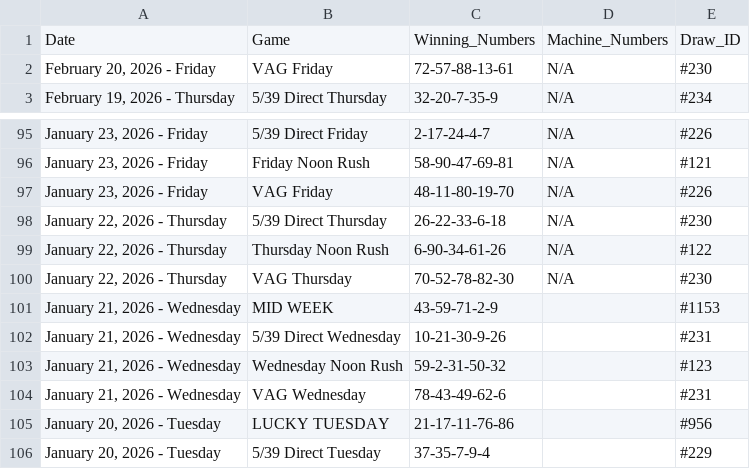
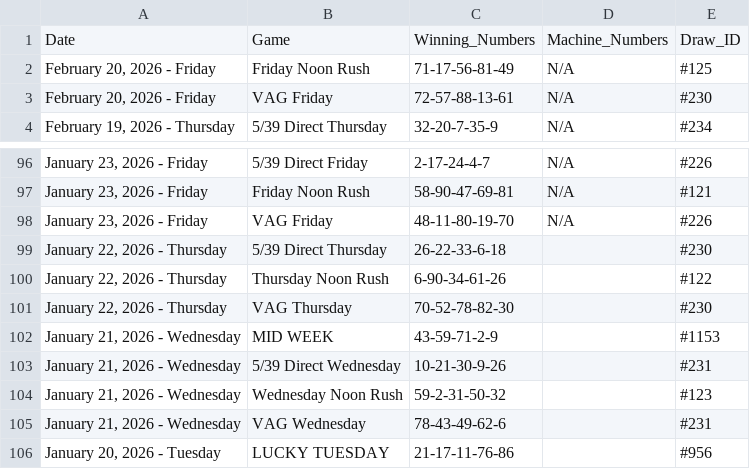
Before and after one commit to mrstephan404-hue/nla-data-repo, a CSV file: nla_massive_dataset.csv, drawn as a sheet; only a part is shown, gaps mark what is left out; the shorter side is filled out with more unchanged rows.

```diff
--- a/nla_massive_dataset.csv
+++ b/nla_massive_dataset.csv
@@ -1,2 +1,3 @@
 Date,Game,Winning_Numbers,Machine_Numbers,Draw_ID
+"February 20, 2026 - Friday",Friday Noon Rush,71-17-56-81-49,N/A,#125
 "February 20, 2026 - Friday",VAG Friday,72-57-88-13-61,N/A,#230
@@ -97,5 +98,5 @@ Date,Game,Winning_Numbers,Machine_Numbers,Draw_ID
 "January 23, 2026 - Friday",VAG Friday,48-11-80-19-70,N/A,#226
-"January 22, 2026 - Thursday",5/39 Direct Thursday,26-22-33-6-18,N/A,#230
-"January 22, 2026 - Thursday",Thursday Noon Rush,6-90-34-61-26,N/A,#122
-"January 22, 2026 - Thursday",VAG Thursday,70-52-78-82-30,N/A,#230
+"January 22, 2026 - Thursday",5/39 Direct Thursday,26-22-33-6-18,,#230
+"January 22, 2026 - Thursday",Thursday Noon Rush,6-90-34-61-26,,#122
+"January 22, 2026 - Thursday",VAG Thursday,70-52-78-82-30,,#230
 "January 21, 2026 - Wednesday",MID WEEK,43-59-71-2-9,,#1153
```
